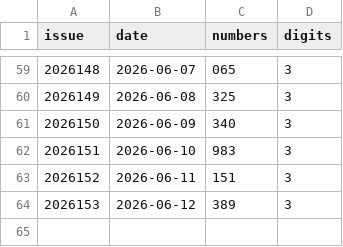
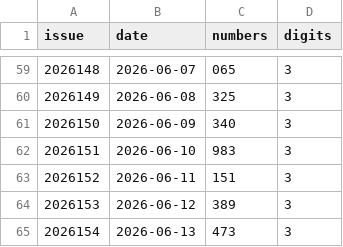
Before and after one commit to wzt0609/lottery-ai-top3, a CSV file: data/pls.csv, drawn as a sheet; only a part is shown, gaps mark what is left out.

```diff
--- a/data/pls.csv
+++ b/data/pls.csv
@@ -64 +64,2 @@ issue,date,numbers,digits
 2026153,2026-06-12,389,3
+2026154,2026-06-13,473,3
```
Also changed, not shown: 8 other files.
